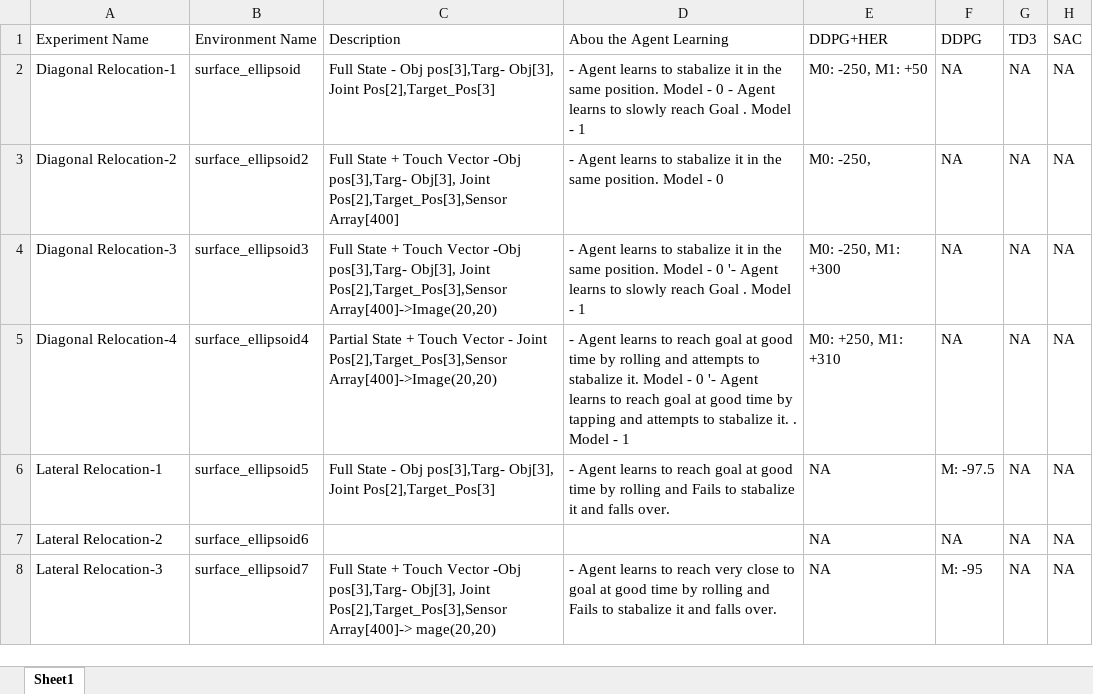
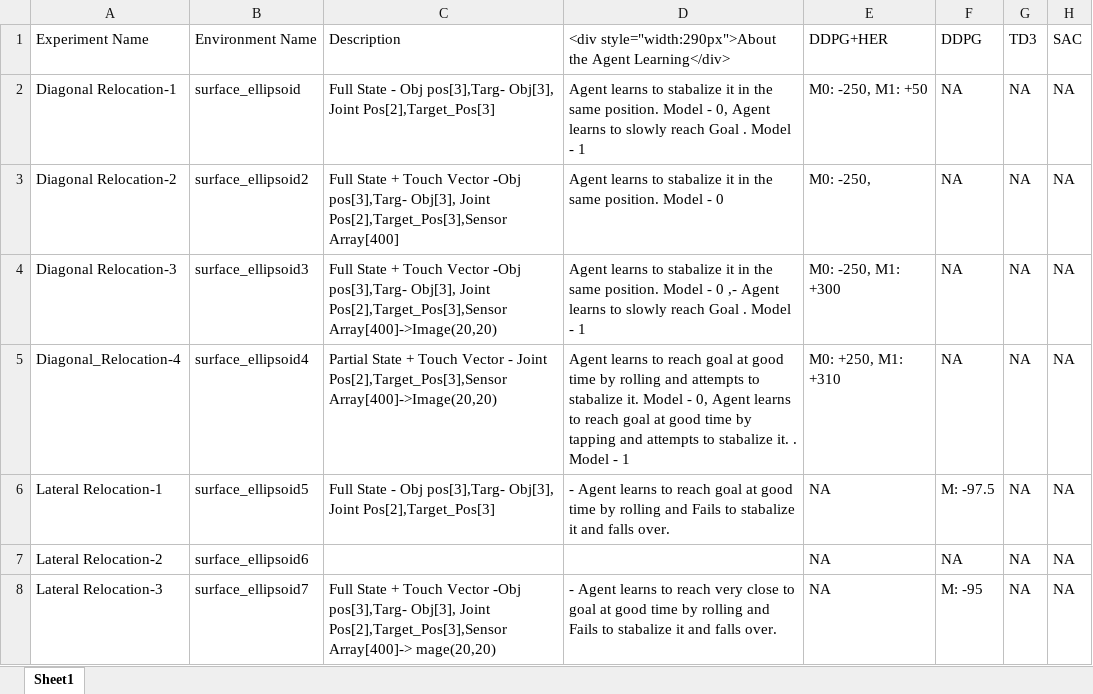
Before and after one commit to leonasting/experiment_docs, an Excel workbook: excel/experiment_data.xlsx, sheet Sheet1, drawn as a sheet; only a part is shown; values as stored, in another font and other column widths than the file's, no borders; the diff names each change by its address in the sheet, - before the commit and + after, or states it on an @@ line.

```diff
--- a/excel/experiment_data.xlsx (sheet Sheet1)
+++ b/excel/experiment_data.xlsx (sheet Sheet1)
-D1: Abou the Agent Learning
+D1: <div style="width:290px">About the Agent Learning</div>
-D2: - Agent learns to stabalize it in the same position. Model - 0 - Agent learns…
+D2: Agent learns to stabalize it in the same position. Model - 0, Agent learns…
-D3: - Agent learns…
+D3: Agent learns…
-D4: - Agent learns to stabalize it in the same position. Model - 0 '- Agent learns…
+D4: Agent learns to stabalize it in the same position. Model - 0 ,- Agent learns…
-A5: Diagonal Relocation-4
+A5: Diagonal_Relocation-4
-D5: - Agent learns to reach goal at good time by rolling and attempts to stabalize it. Model - 0 '- Agent learns…
+D5: Agent learns to reach goal at good time by rolling and attempts to stabalize it. Model - 0, Agent learns…
```
Also changed, not shown: 3 other files.
